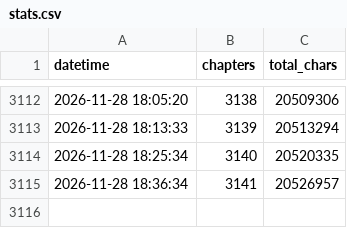
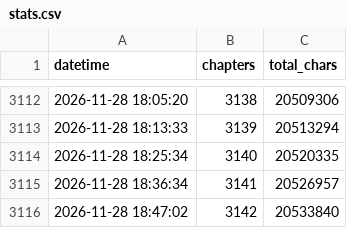
Before and after one commit to utata13/ars-incompleta, a CSV file: stats.csv, drawn as a sheet; only a part is shown, gaps mark what is left out; the diff names each change by its address in the sheet, - before the commit and + after, or states it on an @@ line.

```diff
--- a/stats.csv
+++ b/stats.csv
+row 3116: 2026-11-28 18:47:02 | 3142 | 20533840
```
Also changed, not shown: 2 other files.
